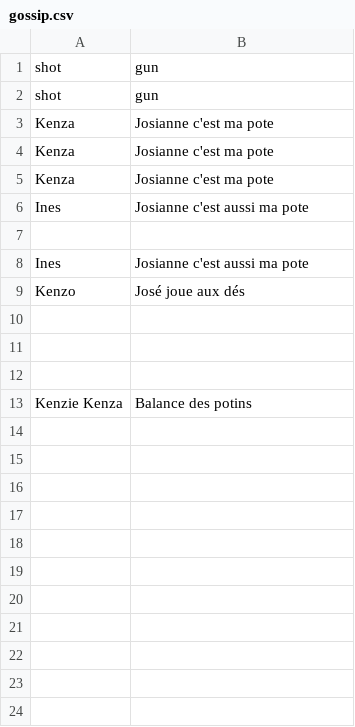
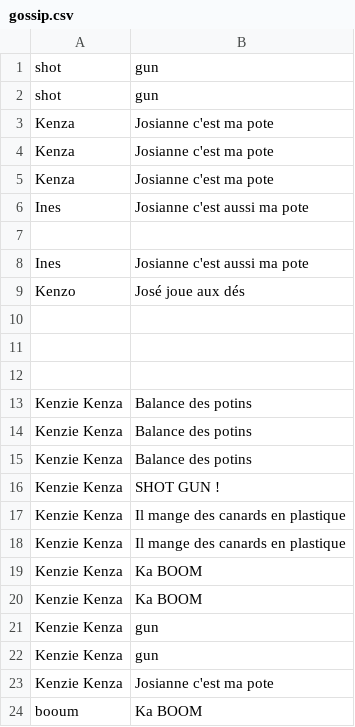
Before and after one commit to kenziekenzos/gossip_project, a CSV file: lib/db/gossip.csv, drawn as a sheet.

```diff
--- a/lib/db/gossip.csv
+++ b/lib/db/gossip.csv
@@ -13 +13,12 @@ Kenzo,José joue aux dés
 Kenzie Kenza,Balance des potins
+Kenzie Kenza,Balance des potins
+Kenzie Kenza,Balance des potins
+Kenzie Kenza,SHOT GUN !
+Kenzie Kenza,Il mange des canards en plastique
+Kenzie Kenza,Il mange des canards en plastique
+Kenzie Kenza,Ka BOOM
+Kenzie Kenza,Ka BOOM
+Kenzie Kenza,gun
+Kenzie Kenza,gun
+Kenzie Kenza,Josianne c'est ma pote
+booum,Ka BOOM
```
Also changed, not shown: 3 other files.
